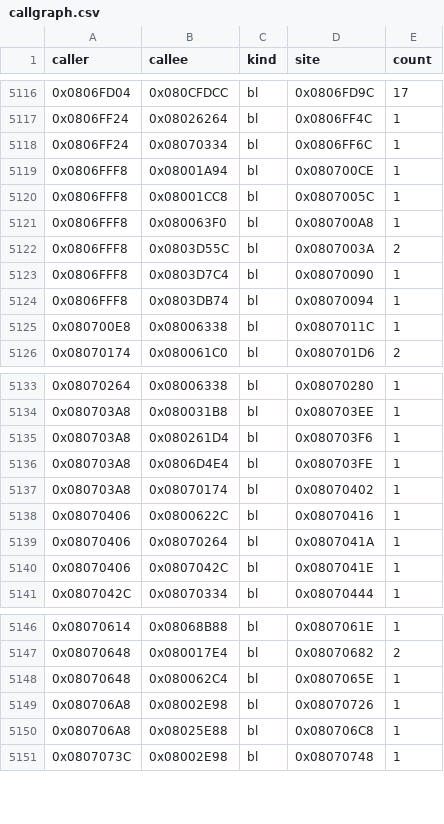
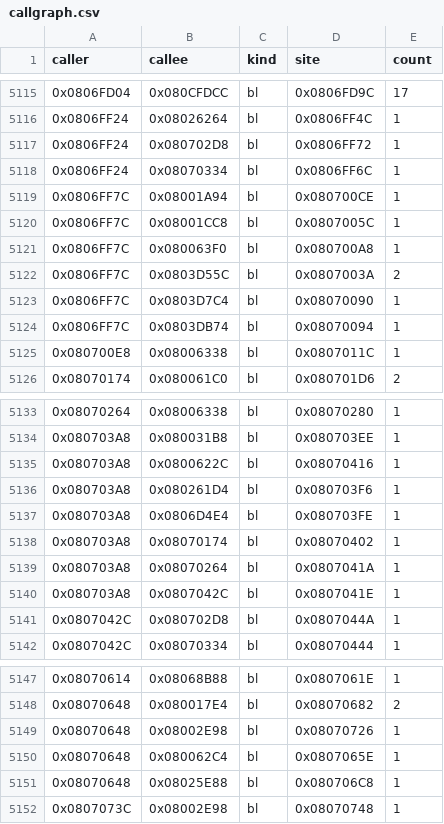
Before and after one commit to overjt/knidl, a CSV file: docs/analysis/callgraph.csv, drawn as a sheet; only a part is shown, gaps mark what is left out; the diff covers the shown part only.

```diff
--- a/docs/analysis/callgraph.csv
+++ b/docs/analysis/callgraph.csv
@@ -5117,9 +5116,10 @@ caller,callee,kind,site,count
 0x0806FF24,0x08026264,bl,0x0806FF4C,1
+0x0806FF24,0x080702D8,bl,0x0806FF72,1
 0x0806FF24,0x08070334,bl,0x0806FF6C,1
-0x0806FFF8,0x08001A94,bl,0x080700CE,1
-0x0806FFF8,0x08001CC8,bl,0x0807005C,1
-0x0806FFF8,0x080063F0,bl,0x080700A8,1
-0x0806FFF8,0x0803D55C,bl,0x0807003A,2
-0x0806FFF8,0x0803D7C4,bl,0x08070090,1
-0x0806FFF8,0x0803DB74,bl,0x08070094,1
+0x0806FF7C,0x08001A94,bl,0x080700CE,1
+0x0806FF7C,0x08001CC8,bl,0x0807005C,1
+0x0806FF7C,0x080063F0,bl,0x080700A8,1
+0x0806FF7C,0x0803D55C,bl,0x0807003A,2
+0x0806FF7C,0x0803D7C4,bl,0x08070090,1
+0x0806FF7C,0x0803DB74,bl,0x08070094,1
 0x080700E8,0x08006338,bl,0x0807011C,1
@@ -5134,2 +5134,3 @@ caller,callee,kind,site,count
 0x080703A8,0x080031B8,bl,0x080703EE,1
+0x080703A8,0x0800622C,bl,0x08070416,1
 0x080703A8,0x080261D4,bl,0x080703F6,1
@@ -5137,5 +5138,5 @@ caller,callee,kind,site,count
 0x080703A8,0x08070174,bl,0x08070402,1
-0x08070406,0x0800622C,bl,0x08070416,1
-0x08070406,0x08070264,bl,0x0807041A,1
-0x08070406,0x0807042C,bl,0x0807041E,1
+0x080703A8,0x08070264,bl,0x0807041A,1
+0x080703A8,0x0807042C,bl,0x0807041E,1
+0x0807042C,0x080702D8,bl,0x0807044A,1
 0x0807042C,0x08070334,bl,0x08070444,1
@@ -5147,5 +5148,5 @@ caller,callee,kind,site,count
 0x08070648,0x080017E4,bl,0x08070682,2
+0x08070648,0x08002E98,bl,0x08070726,1
 0x08070648,0x080062C4,bl,0x0807065E,1
-0x080706A8,0x08002E98,bl,0x08070726,1
-0x080706A8,0x08025E88,bl,0x080706C8,1
+0x08070648,0x08025E88,bl,0x080706C8,1
 0x0807073C,0x08002E98,bl,0x08070748,1
```
Also changed, not shown: 3 added rows, 3 removed rows and 2 edited cells elsewhere in this file, docs/analysis/symbols.csv, 14 other files.
